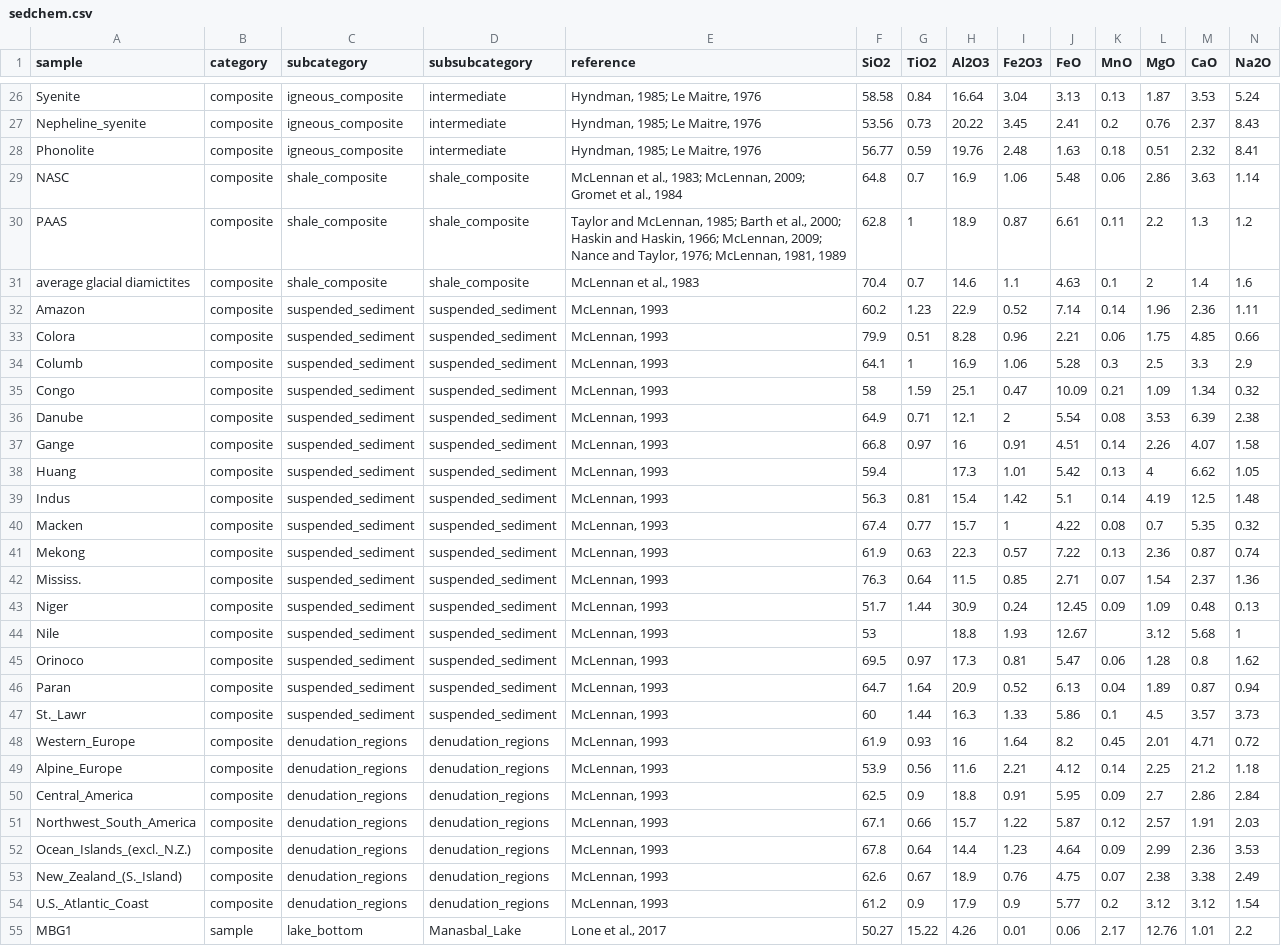
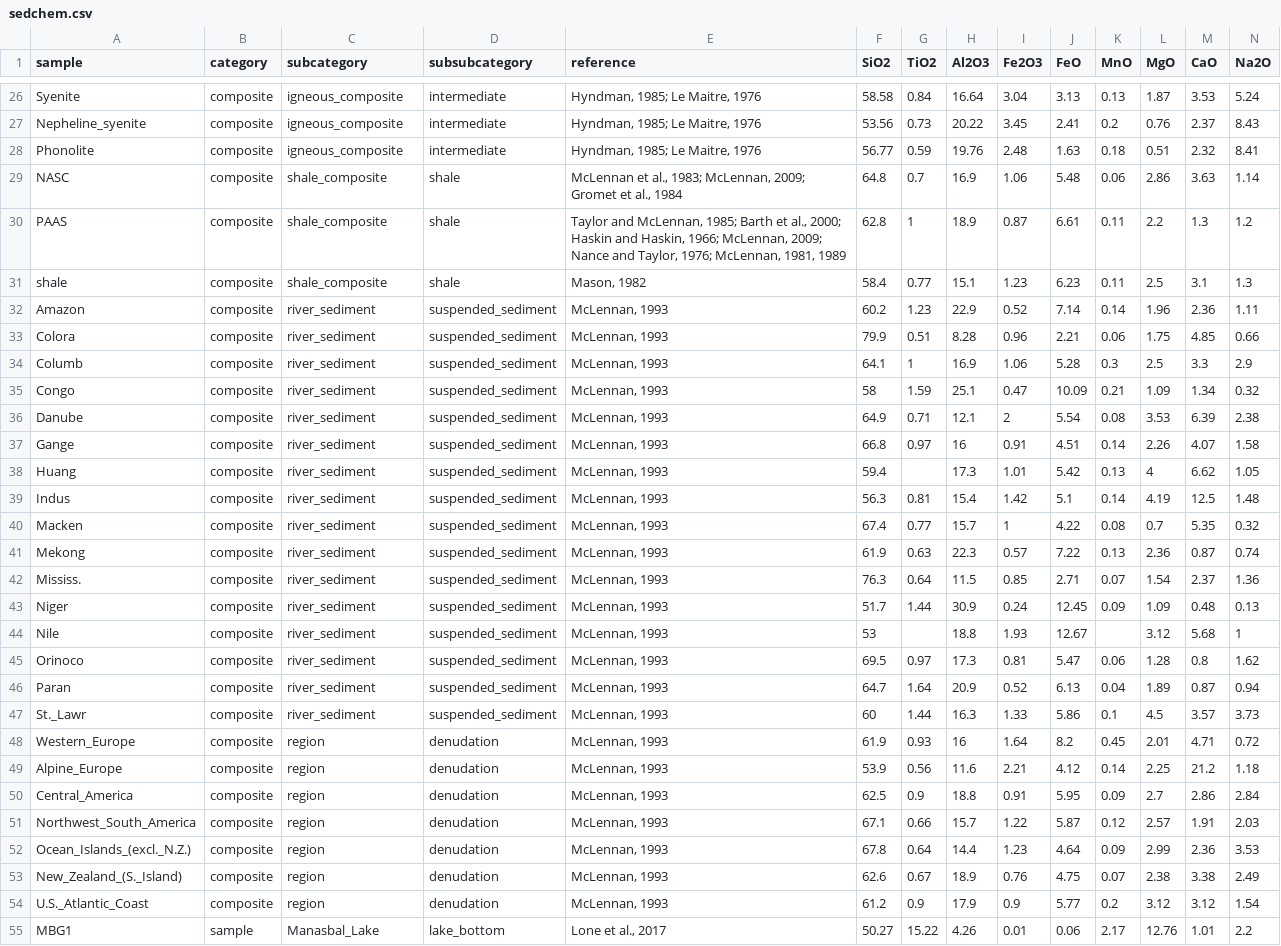
Before and after one commit to vinthegreat84/geochemistry, a CSV file: SedWeather/raw/sedchem.csv, drawn as a sheet; only a part is shown, gaps mark what is left out; removed rows and columns are numbered as before the commit, all else as after; rows hold the shown columns only; the diff covers the shown part only; the diff names each change by its address in the sheet, - before the commit and + after, or states it on an @@ line.

Commit message:
Update sedchem.csv

```diff
--- a/SedWeather/raw/sedchem.csv
+++ b/SedWeather/raw/sedchem.csv
-D29:D30 (subsubcategory): shale_composite
+D29:D30 (subsubcategory): shale
-row 31: average glacial diamictites | composite | shale_composite | shale_composite | McLennan et al., 1983 | 70.4 | 0.7 | 14.6 | 1.1 | 4.63 | 0.1 | 2 | 1.4 | 1.6
+row 31: shale | composite | shale_composite | shale | Mason, 1982 | 58.4 | 0.77 | 15.1 | 1.23 | 6.23 | 0.11 | 2.5 | 3.1 | 1.3
-C32:C47 (subcategory): suspended_sediment
+C32:C47 (subcategory): river_sediment
-C48:C54 (subcategory): denudation_regions
+C48:C54 (subcategory): region
-D48:D54 (subsubcategory): denudation_regions
+D48:D54 (subsubcategory): denudation
-C55 (subcategory): lake_bottom
+C55 (subcategory): Manasbal_Lake
-D55 (subsubcategory): Manasbal_Lake
+D55 (subsubcategory): lake_bottom
```
Also changed, not shown: 87 edited cells elsewhere in this file.
